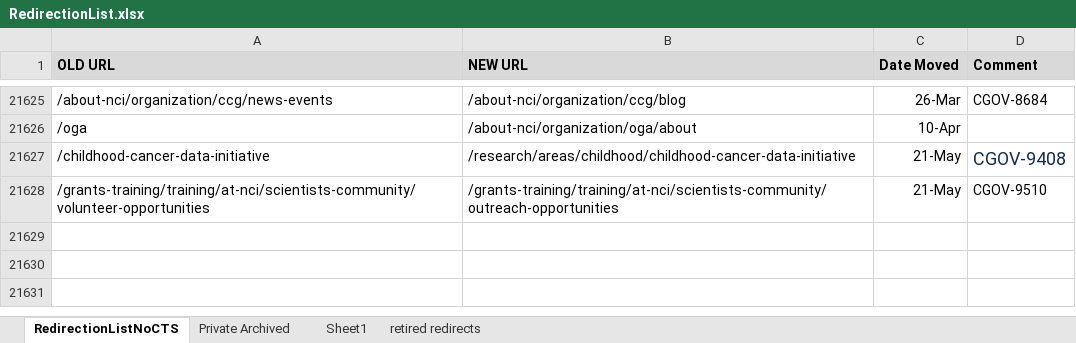
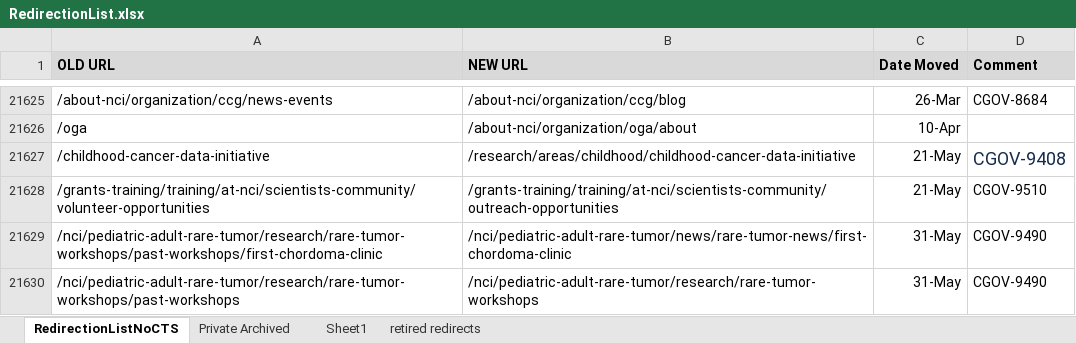
Before and after one commit to NCIOCPL/wcms-content, an Excel workbook: redirection-list/RedirectionList.xlsx, sheet RedirectionListNoCTS, drawn as a sheet; only a part is shown, gaps mark what is left out; values as stored, in another font and other column widths than the file's, no borders; conditional formats not drawn; the diff names each change by its address in the sheet, - before the commit and + after, or states it on an @@ line.

Commit message:
updates to move pages
per CGOV-9490 - updates to move a page between sections and remove an unneeded landing page

```diff
--- a/redirection-list/RedirectionList.xlsx (sheet RedirectionListNoCTS)
+++ b/redirection-list/RedirectionList.xlsx (sheet RedirectionListNoCTS)
+row 21629: /nci/pediatric-adult-rare-tumor/research/rare-tumor-workshops/past-workshops/first-chordoma-clinic | /nci/pediatric-adult-rare-tumor/news/rare-tumor-news/first-chordoma-clinic | 31-May | CGOV-9490
+row 21630: /nci/pediatric-adult-rare-tumor/research/rare-tumor-workshops/past-workshops | /nci/pediatric-adult-rare-tumor/research/rare-tumor-workshops | 31-May | CGOV-9490
```
Also changed, not shown: 1 other file.
